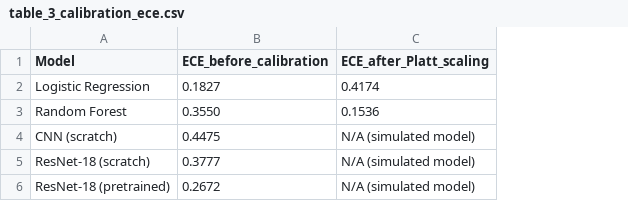
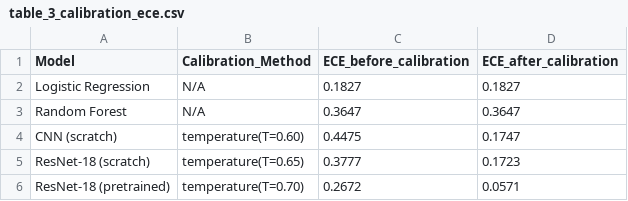
Before and after one commit to SID-6921/Microplastic_HCS_Pipeline, a CSV file: results/tables/table_3_calibration_ece.csv, drawn as a sheet; removed rows and columns are numbered as before the commit, all else as after; the diff names each change by its address in the sheet, - before the commit and + after, or states it on an @@ line.

```diff
--- a/results/tables/table_3_calibration_ece.csv
+++ b/results/tables/table_3_calibration_ece.csv
+column B (Calibration_Method), rows 2-6: N/A | N/A | temperature(T=0.60) | temperature(T=0.65) | temperature(T=0.70)
-column C (ECE_after_Platt_scaling), rows 2-6: 0.4174 | 0.1536 | N/A (simulated model) | N/A (simulated model) | N/A (simulated model)
+column D (ECE_after_calibration), rows 2-6: 0.1827 | 0.3647 | 0.1747 | 0.1723 | 0.0571
-C3 (ECE_before_calibration): 0.3550
+C3 (ECE_before_calibration): 0.3647
```
Also changed, not shown: results/tables/table_1_model_performance.csv, results/tables/table_2_transfer_learning.csv, 23 other files.
